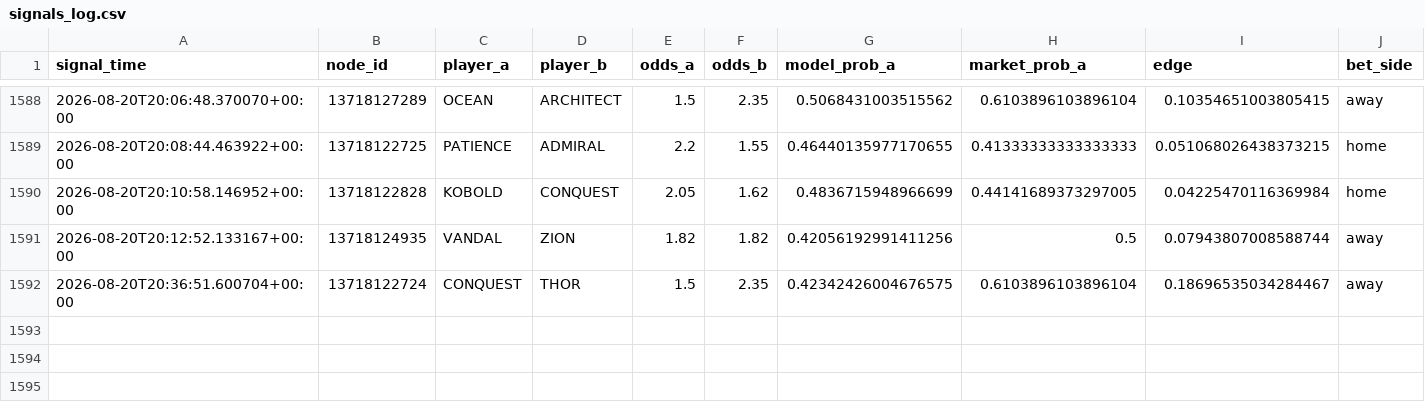
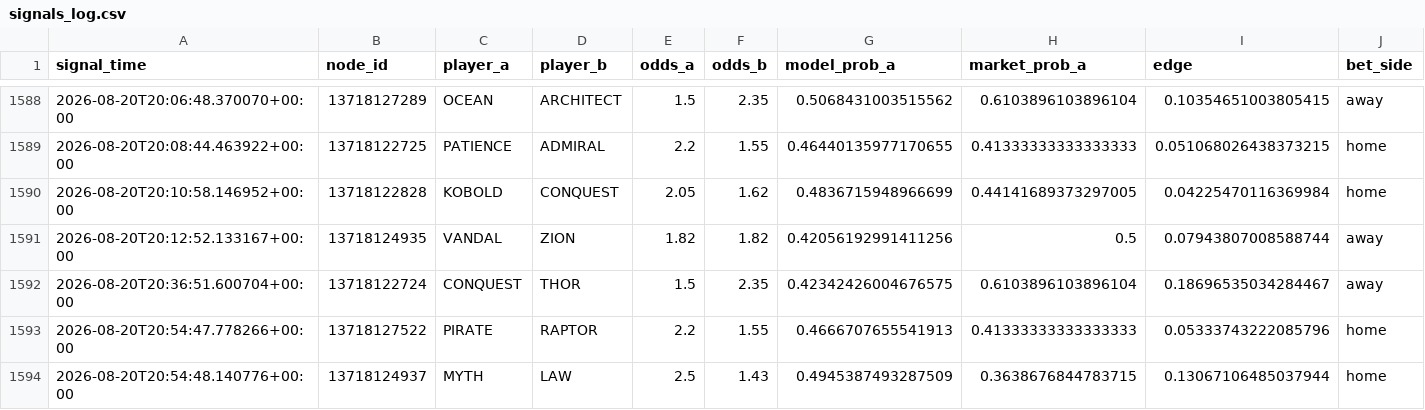
Before and after one commit to javarroba-cmd/proyecto-desde-cero, a CSV file: data/signals_log.csv, drawn as a sheet; only a part is shown, gaps mark what is left out; rows hold the shown columns only; the diff names each change by its address in the sheet, - before the commit and + after, or states it on an @@ line.

```diff
--- a/data/signals_log.csv
+++ b/data/signals_log.csv
+row 1593: 2026-08-20T20:54:47.778266+00:00 | 13718127522 | PIRATE | RAPTOR | 2.2 | 1.55 | 0.4666707655541913 | 0.41333333333333333 | 0.05333743222085796 | home
+row 1594: 2026-08-20T20:54:48.140776+00:00 | 13718124937 | MYTH | LAW | 2.5 | 1.43 | 0.4945387493287509 | 0.3638676844783715 | 0.13067106485037944 | home
```
